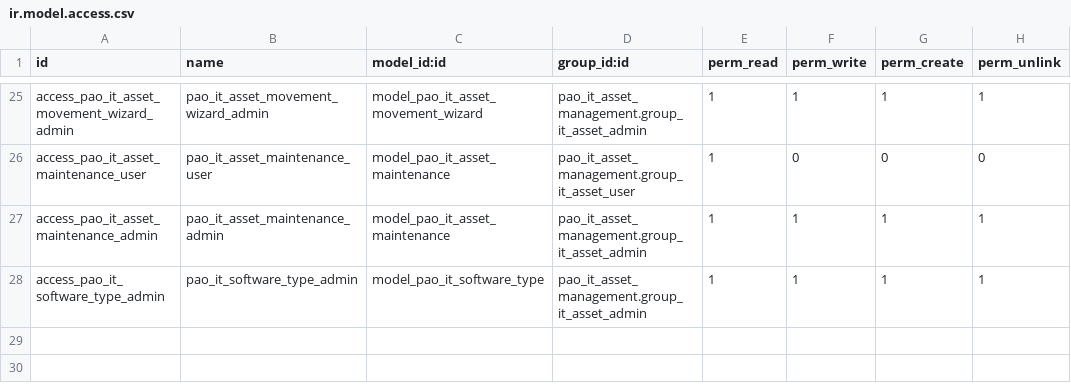
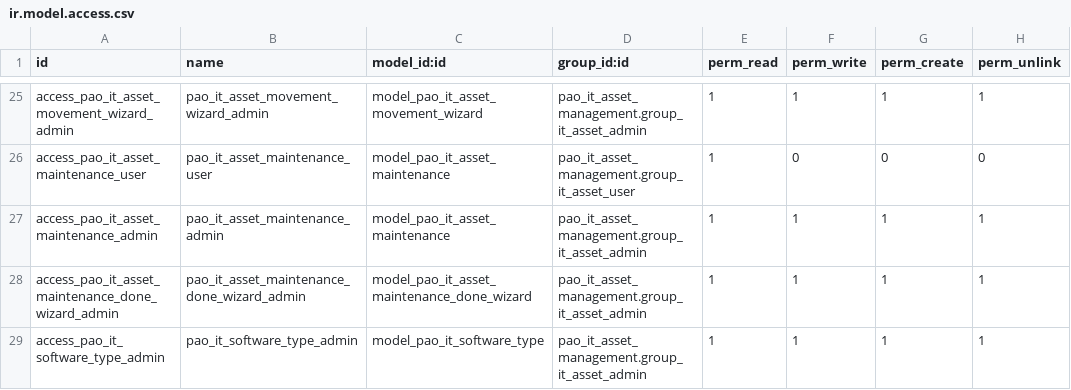
Before and after one commit to PrimusAuditingOps/paom, a CSV file: pao_it_asset_management/security/ir.model.access.csv, drawn as a sheet; only a part is shown, gaps mark what is left out; the diff names each change by its address in the sheet, - before the commit and + after, or states it on an @@ line.

```diff
--- a/pao_it_asset_management/security/ir.model.access.csv
+++ b/pao_it_asset_management/security/ir.model.access.csv
+row 28: access_pao_it_asset_maintenance_done_wizard_admin | pao_it_asset_maintenance_done_wizard_admin | model_pao_it_asset_maintenance_done_wizard | pao_it_asset_management.group_it_asset_admin | 1 | 1 | 1 | 1
```
Also changed, not shown: 6 other files.
